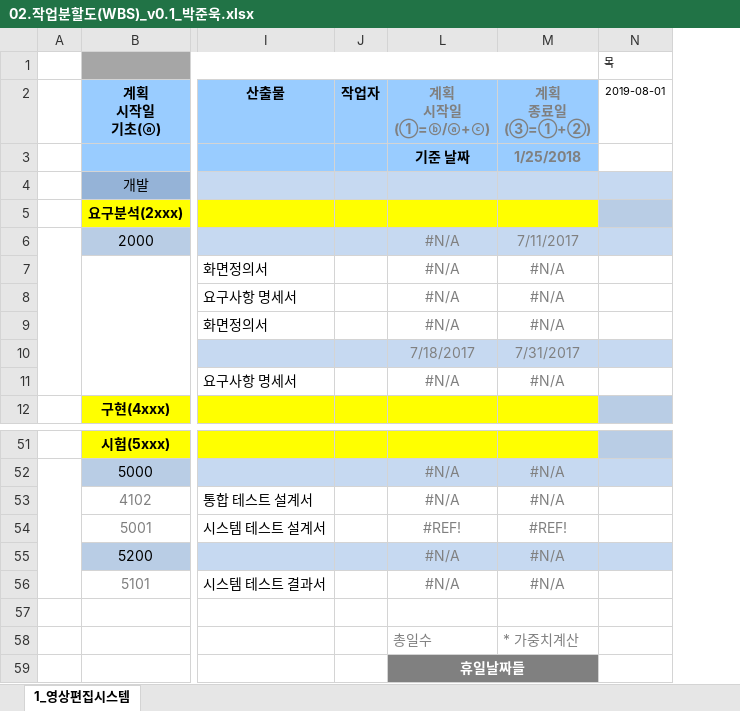
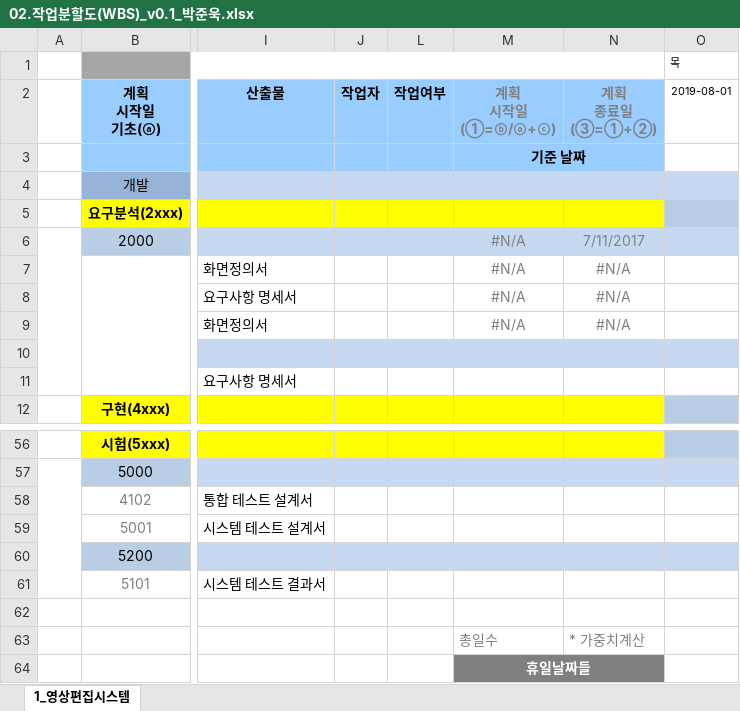
Before and after one commit to bookwho2063/bitproject, an Excel workbook: 00.Docs/02.작업분할도(WBS)_v0.1_박준욱.xlsx, sheet 1_영상편집시스템, drawn as a sheet; only a part is shown, gaps mark what is left out; values as stored, in another font and other column widths than the file's, no borders; charts and pictures and conditional formats not drawn; addresses are those after the commit; the diff covers the shown part only; the diff names each change by its address in the sheet, - before the commit and + after, or states it on an @@ line.

```diff
--- a/00.Docs/02.작업분할도(WBS)_v0.1_박준욱.xlsx (sheet 1_영상편집시스템)
+++ b/00.Docs/02.작업분할도(WBS)_v0.1_박준욱.xlsx (sheet 1_영상편집시스템)
+column L, row 2: 작업여부
+M3:N3 merged
-N3: 1/25/2018
+N3: (empty)
-M10: 7/18/2017
+M10: (empty)
-N10: 7/31/2017
+N10: (empty)
-M11: #N/A
+M11: (empty)
-N11: #N/A
+N11: (empty)
-M57:M58: #N/A
+M57:M58: (empty)
-N57:N58: #N/A
+N57:N58: (empty)
-M59: #REF!
+M59: (empty)
-N59: #REF!
+N59: (empty)
-M60:M61: #N/A
+M60:M61: (empty)
-N60:N61: #N/A
+N60:N61: (empty)
```
Also changed, not shown: other rows of this sheet, formulas that keep their value, charts or pictures.
